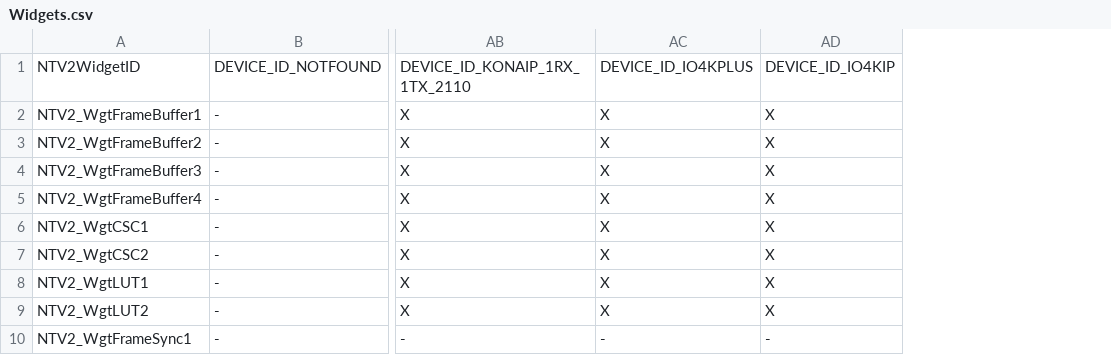
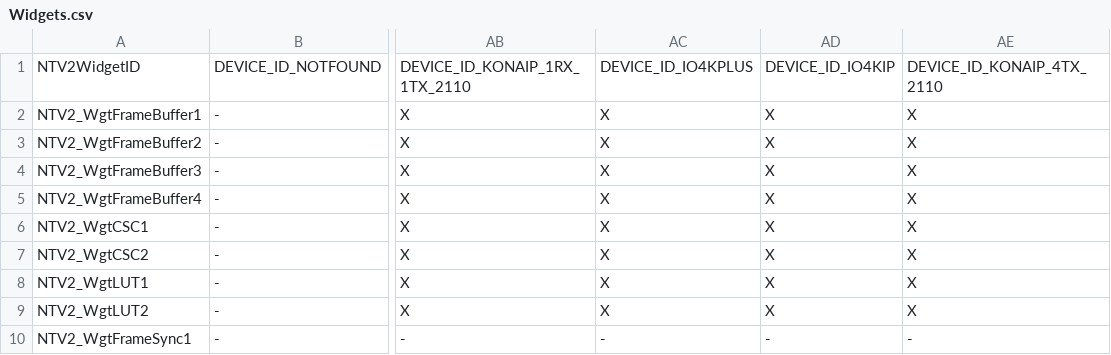
Before and after one commit to aja-video/libajantv2, a CSV file: ajalibraries/ajantv2/sdkgen/Widgets.csv, drawn as a sheet; only a part is shown, gaps mark what is left out; the diff names each change by its address in the sheet, - before the commit and + after, or states it on an @@ line.

```diff
--- a/ajalibraries/ajantv2/sdkgen/Widgets.csv
+++ b/ajalibraries/ajantv2/sdkgen/Widgets.csv
+column AE, rows 1-10: DEVICE_ID_KONAIP_4TX_2110 | X | X | X | X | X | X | X | X | -
```
Also changed, not shown: ajalibraries/ajantv2/sdkgen/CanDo.csv, ajalibraries/ajantv2/sdkgen/ConversionModes.csv, 13 other files.
